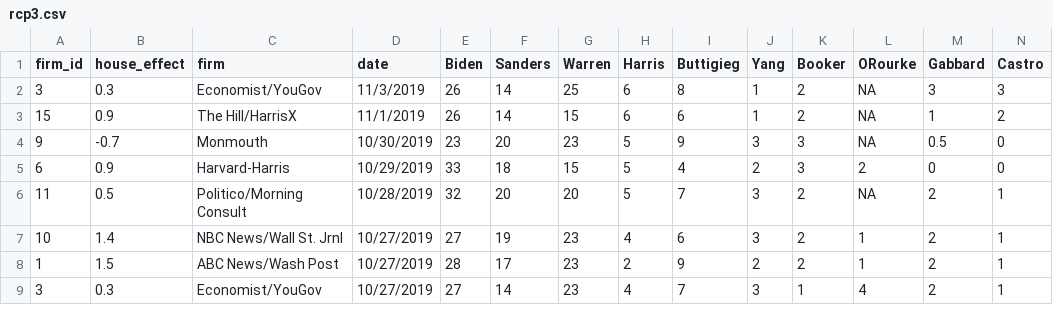
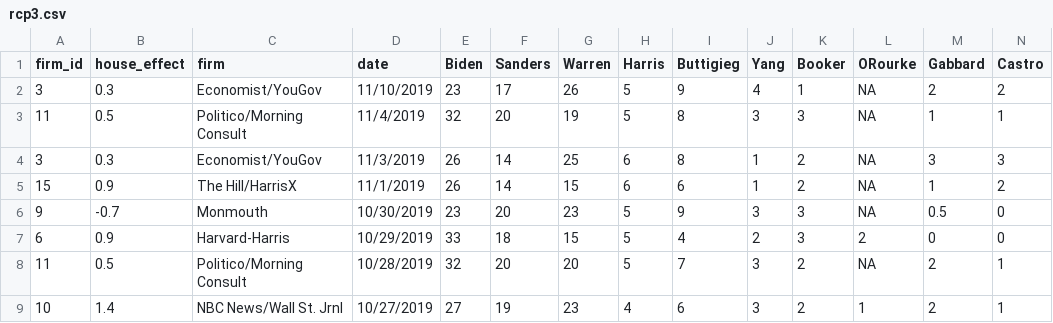
Before and after one commit to McCartneyAC/average_of_polls, a CSV file: datasets/rcp3.csv, drawn as a sheet; only a part is shown; the shorter side is filled out with more unchanged rows; rows hold the shown columns only; the diff names each change by its address in the sheet, - before the commit and + after, or states it on an @@ line.

Commit message:
Add files via upload

```diff
--- a/datasets/rcp3.csv
+++ b/datasets/rcp3.csv
+row 2: 3 | 0.3 | Economist/YouGov | 11/10/2019 | 23 | 17 | 26 | 5 | 9 | 4 | 1 | NA | 2 | 2
+row 3: 11 | 0.5 | Politico/Morning Consult | 11/4/2019 | 32 | 20 | 19 | 5 | 8 | 3 | 3 | NA | 1 | 1
```
